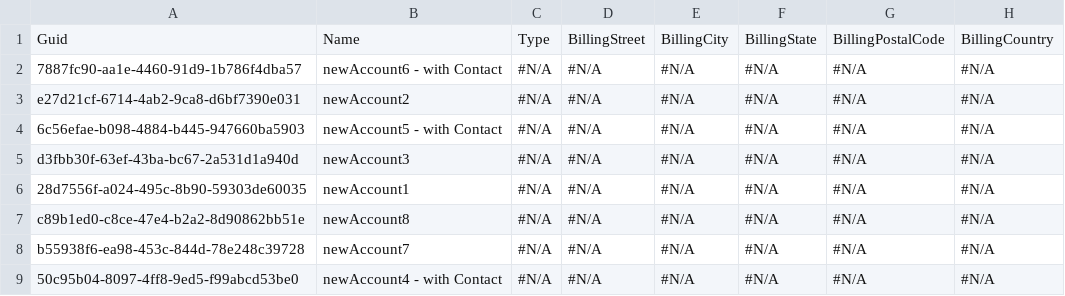
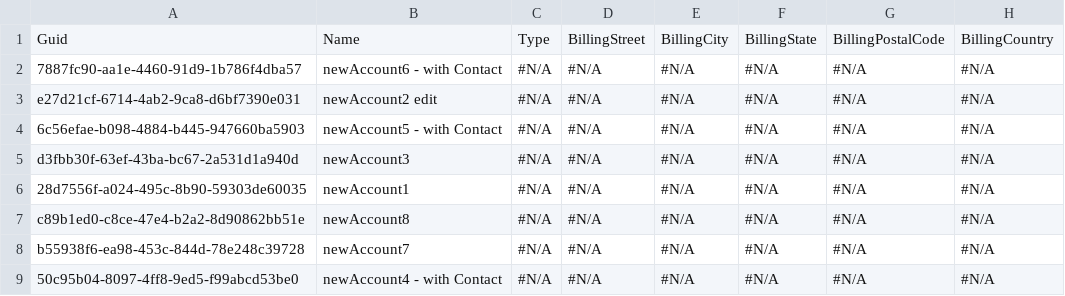
Before and after one commit to lzhdanovich/athenaForVC, a CSV file: data/Account.csv, drawn as a sheet; only a part is shown; the diff names each change by its address in the sheet, - before the commit and + after, or states it on an @@ line.

Commit message:
athena

```diff
--- a/data/Account.csv
+++ b/data/Account.csv
-B3: newAccount2
+B3: newAccount2 edit
```
